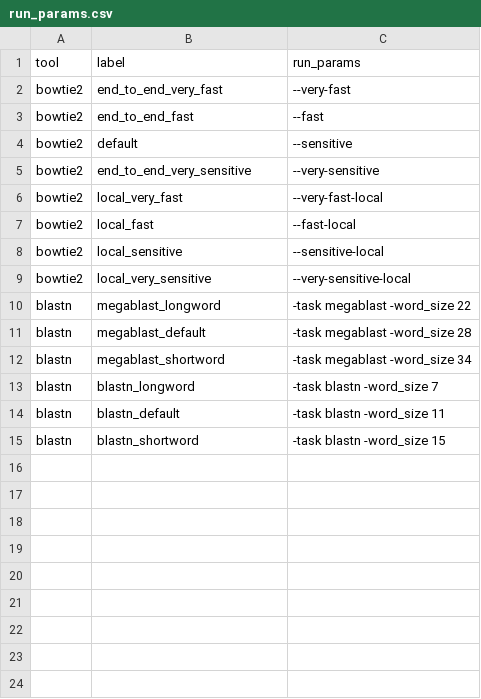
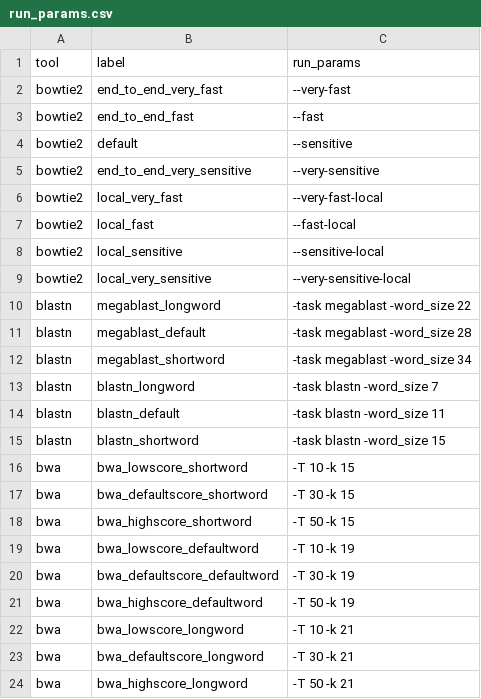
Before and after one commit to fmaguire/filter_flow, a CSV file: run_params.csv, drawn as a sheet.

```diff
--- a/run_params.csv
+++ b/run_params.csv
@@ -15 +15,10 @@ blastn,blastn_default,-task blastn -word_size 11
 blastn,blastn_shortword,-task blastn -word_size 15
+bwa,bwa_lowscore_shortword,-T 10 -k 15
+bwa,bwa_defaultscore_shortword,-T 30 -k 15
+bwa,bwa_highscore_shortword,-T 50 -k 15
+bwa,bwa_lowscore_defaultword,-T 10 -k 19
+bwa,bwa_defaultscore_defaultword,-T 30 -k 19
+bwa,bwa_highscore_defaultword,-T 50 -k 19
+bwa,bwa_lowscore_longword,-T 10 -k 21
+bwa,bwa_defaultscore_longword,-T 30 -k 21
+bwa,bwa_highscore_longword,-T 50 -k 21
```
Also changed, not shown: 1 other file.
